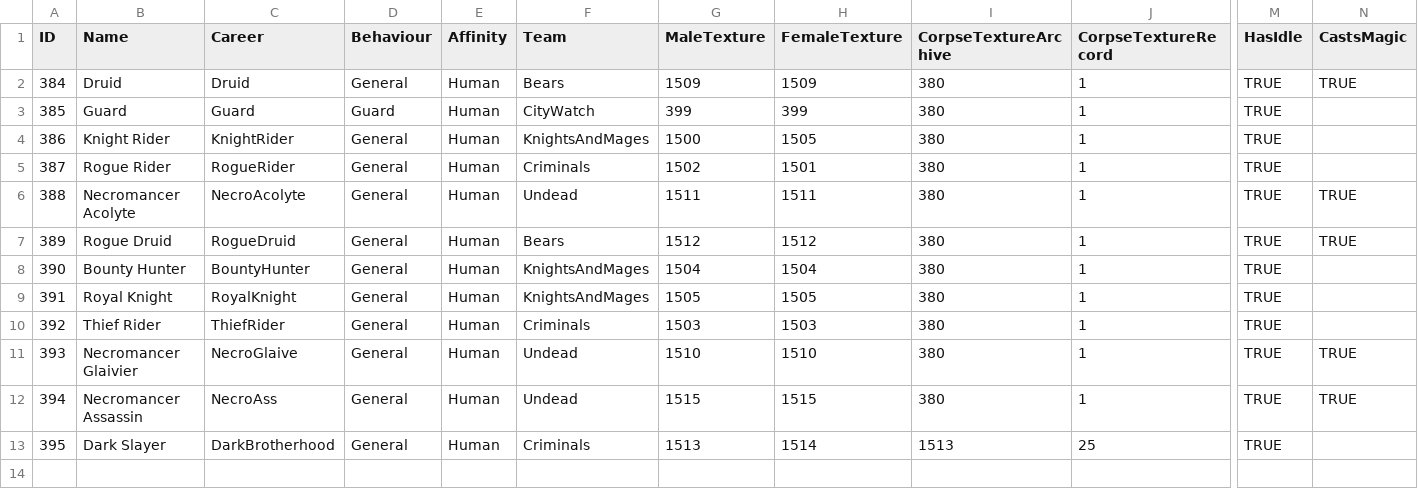
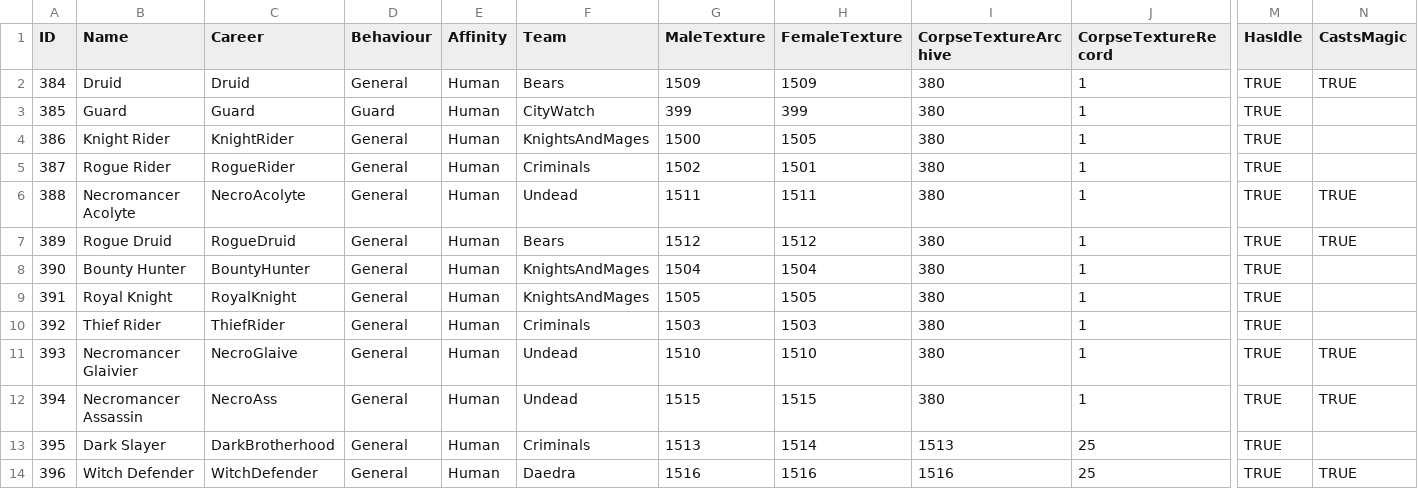
Before and after one commit to SquidKamer/DaggerfallBestiaryProject, a CSV file: ClassBase.mdb.csv, drawn as a sheet; only a part is shown, gaps mark what is left out; rows hold the shown columns only; the diff names each change by its address in the sheet, - before the commit and + after, or states it on an @@ line.

Commit message:
Added Witch Defender

```diff
--- a/ClassBase.mdb.csv
+++ b/ClassBase.mdb.csv
+row 14: 396 | Witch Defender | WitchDefender | General | Human | Daedra | 1516 | 1516 | 1516 | 25 | TRUE | TRUE
```
Also changed, not shown: CareerBase.cdb.csv, 1 other file.
